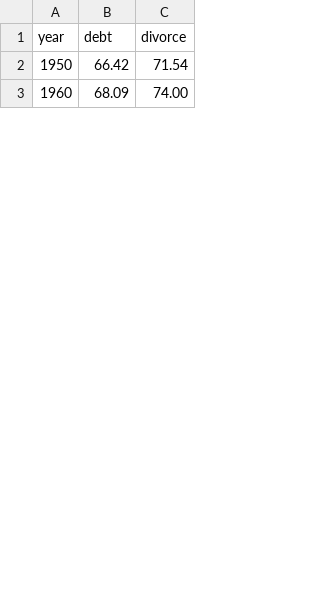
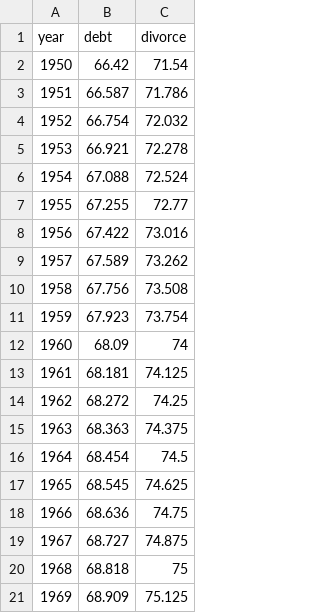
Before and after one commit to ONSvisual/ONSvisual.github.io, a CSV file: todaycharts/lifeexp/le.csv, drawn as a sheet; only a part is shown; the diff covers the shown part only.

```diff
--- a/todaycharts/lifeexp/le.csv
+++ b/todaycharts/lifeexp/le.csv
@@ -2,2 +2,20 @@ year,debt,divorce
 1950,66.42,71.54
-1960,68.09,74.00
+1951,66.587,71.786
+1952,66.754,72.032
+1953,66.921,72.278
+1954,67.088,72.524
+1955,67.255,72.77
+1956,67.422,73.016
+1957,67.589,73.262
+1958,67.756,73.508
+1959,67.923,73.754
+1960,68.09,74
+1961,68.181,74.125
+1962,68.272,74.25
+1963,68.363,74.375
+1964,68.454,74.5
+1965,68.545,74.625
+1966,68.636,74.75
+1967,68.727,74.875
+1968,68.818,75
+1969,68.909,75.125
```
Also changed, not shown: 18 added rows and 6 edited cells elsewhere in this file, 5 other files.
